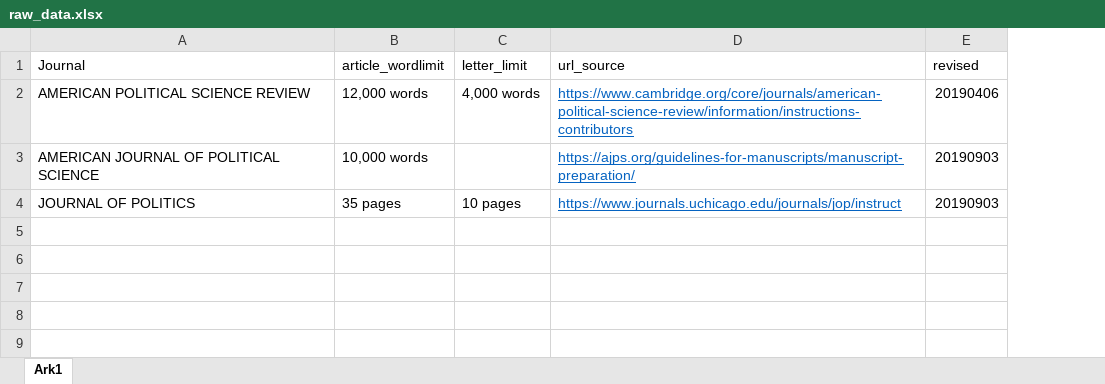
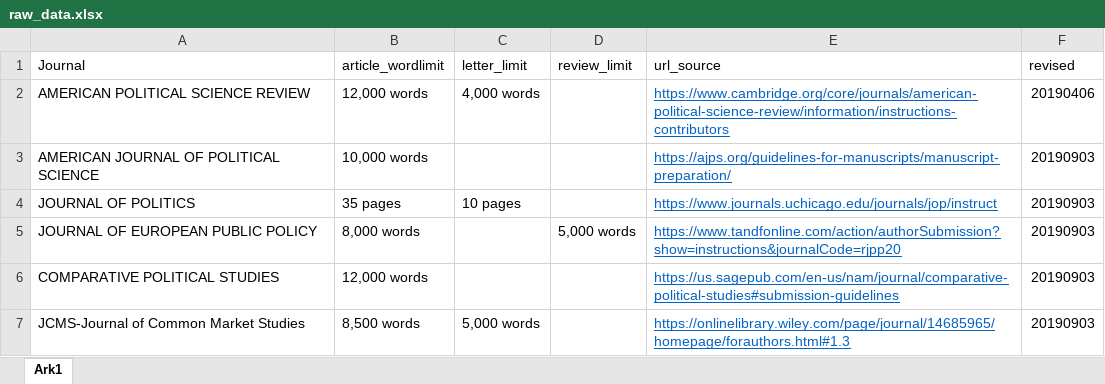
Before and after one commit to erikgahner/poliscijournals, an Excel workbook: raw_data.xlsx, sheet Ark1, drawn as a sheet; values as stored, in another font and other column widths than the file's, no borders; the diff names each change by its address in the sheet, - before the commit and + after, or states it on an @@ line.

Commit message:
add three journals

```diff
--- a/raw_data.xlsx (sheet Ark1)
+++ b/raw_data.xlsx (sheet Ark1)
+column D (review_limit), empty
+row 5: JOURNAL OF EUROPEAN PUBLIC POLICY | 8,000 words |  | 5,000 words | https://www.tandfonline.com/action/authorSubmission?show=instructions&journalCode=rjpp20 | 20190903
+row 6: COMPARATIVE POLITICAL STUDIES | 12,000 words |  |  | https://us.sagepub.com/en-us/nam/journal/comparative-political-studies#submission-guidelines | 20190903
+row 7: JCMS-Journal of Common Market Studies | 8,500 words | 5,000 words |  | https://onlinelibrary.wiley.com/page/journal/14685965/homepage/forauthors.html#1.3 | 20190903
```
Also changed, not shown: 1 other file.
